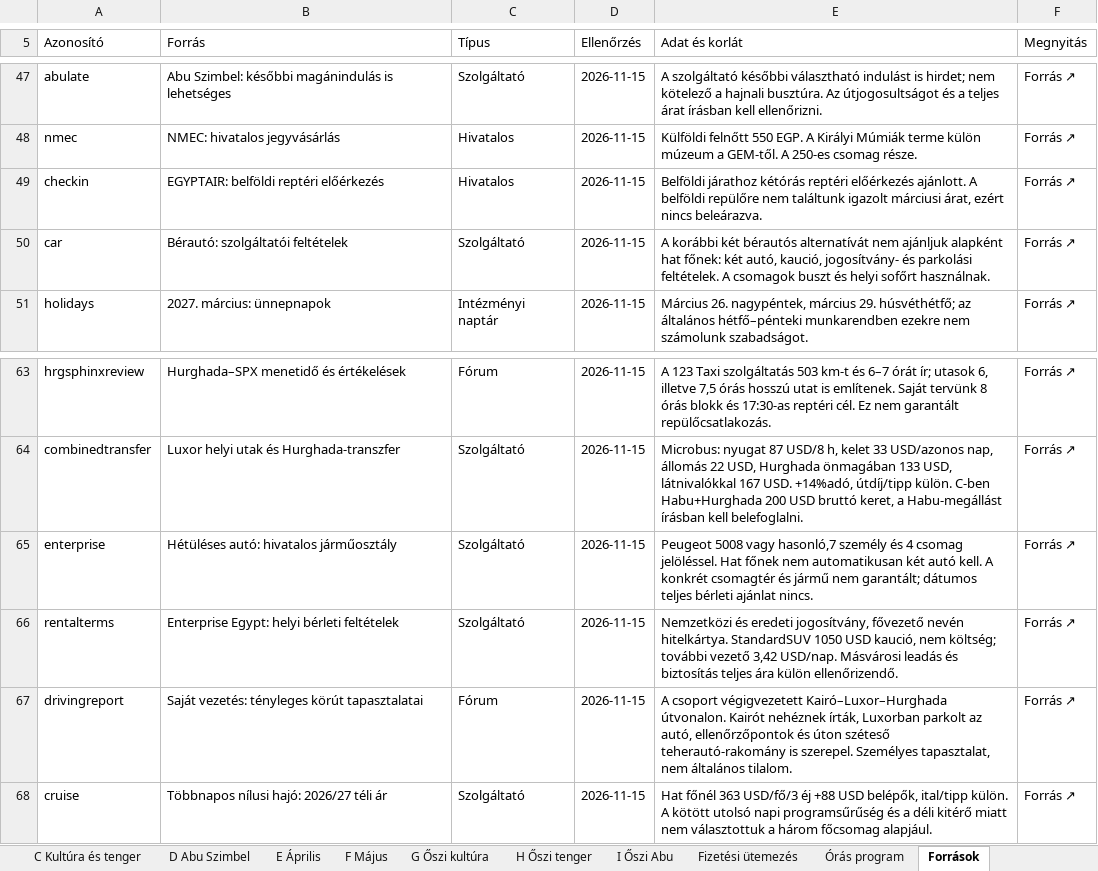
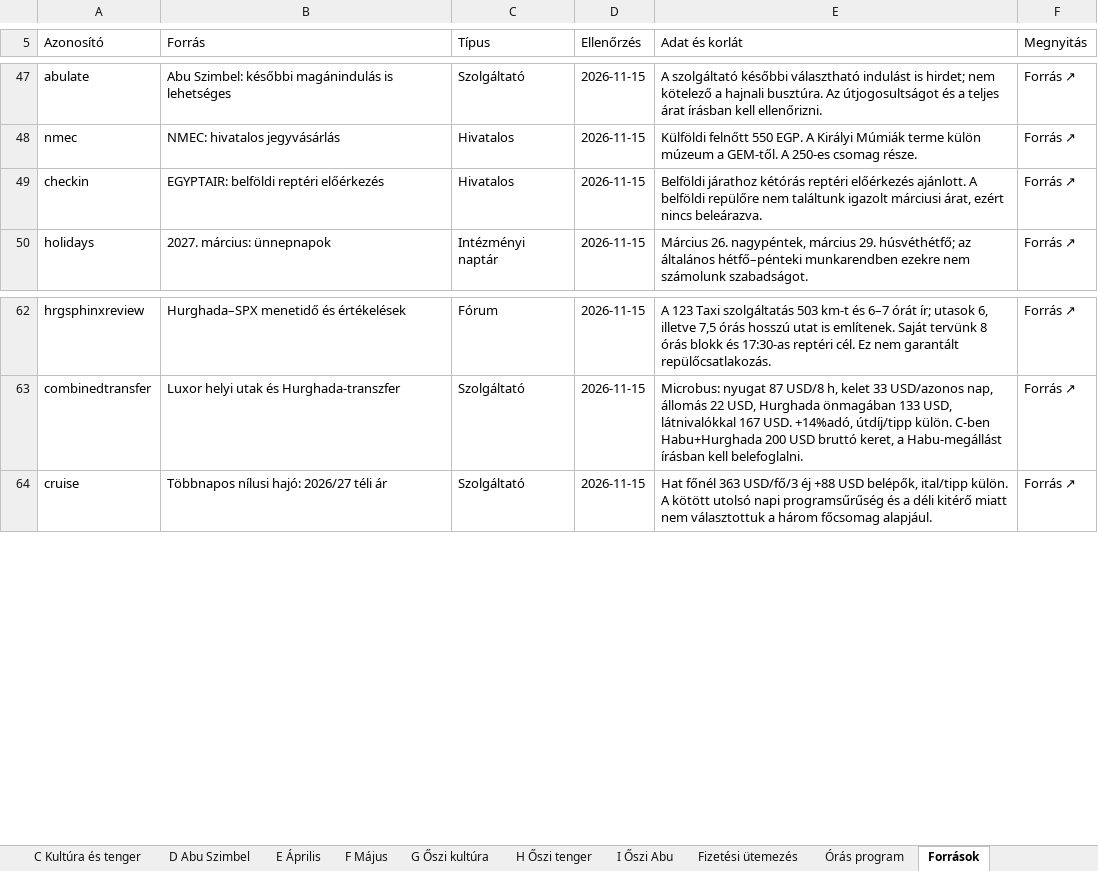
Before and after one commit to TGPZTT/egyiptom-2027, an Excel workbook: egyiptom-2027.xlsx, sheet Források, drawn as a sheet; only a part is shown, gaps mark what is left out; values as stored, in another font and other column widths than the file's, no cell formats; the diff names each change by its address in the sheet, - before the commit and + after, or states it on an @@ line.

```diff
--- a/egyiptom-2027.xlsx (sheet Források)
+++ b/egyiptom-2027.xlsx (sheet Források)
-row 50: car | Bérautó: szolgáltatói feltételek | Szolgáltató | 2026-11-15 | A korábbi két bérautós alternatívát nem ajánljuk alapként hat főnek: két autó, kaució, jogosítvány- és parkolási feltételek. A csomagok buszt és helyi sofőrt használnak. | Forrás ↗
-row 65: enterprise | Hétüléses autó: hivatalos járműosztály | Szolgáltató | 2026-11-15 | Peugeot 5008 vagy hasonló,7 személy és 4 csomag jelöléssel. Hat főnek nem automatikusan két autó kell. A konkrét csomagtér és jármű nem garantált; dátumos teljes bérleti ajánlat nincs. | Forrás ↗
-row 66: rentalterms | Enterprise Egypt: helyi bérleti feltételek | Szolgáltató | 2026-11-15 | Nemzetközi és eredeti jogosítvány, fővezető nevén hitelkártya. StandardSUV 1050 USD kaució, nem költség; további vezető 3,42 USD/nap. Másvárosi leadás és biztosítás teljes ára külön ellenőrizendő. | Forrás ↗
-row 67: drivingreport | Saját vezetés: tényleges körút tapasztalatai | Fórum | 2026-11-15 | A csoport végigvezetett Kairó–Luxor–Hurghada útvonalon. Kairót nehéznek írták, Luxorban parkolt az autó, ellenőrzőpontok és úton széteső teherautó-rakomány is szerepel. Személyes tapasztalat, nem általános tilalom. | Forrás ↗
```
Also changed, not shown: cell formats, formulas that keep their value, charts or pictures, 27 other files.
